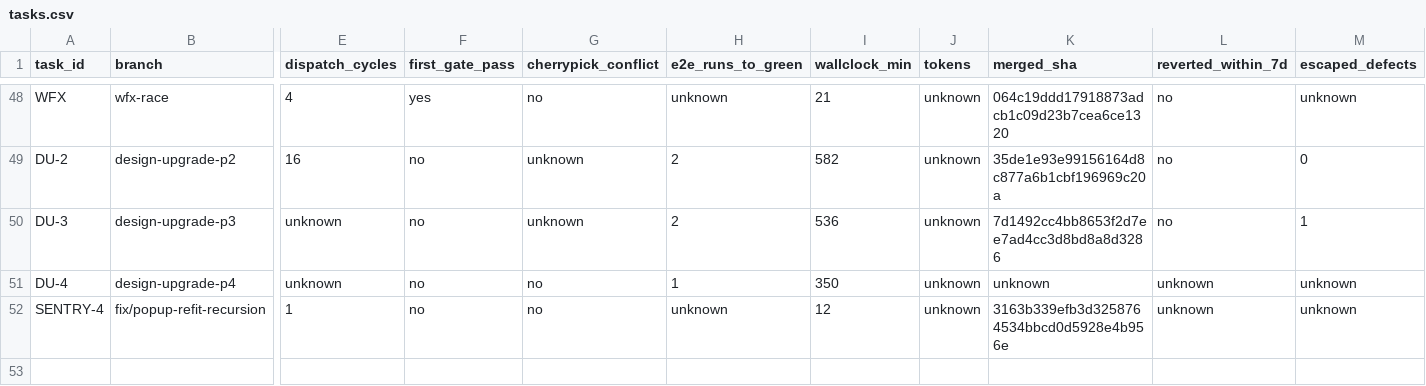
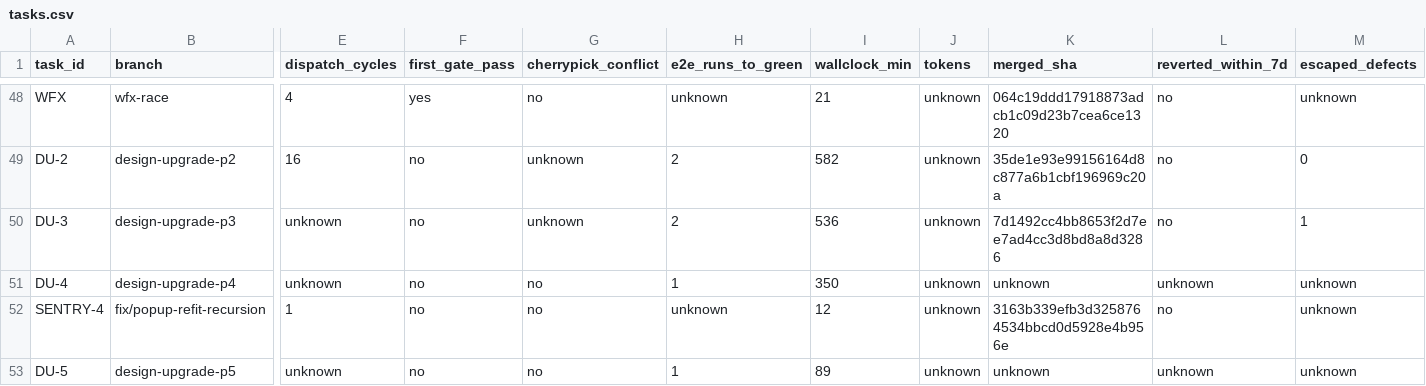
Before and after one commit to ShubhamKr07/network-optimization-studio, a CSV file: docs/superpowers/metrics/tasks.csv, drawn as a sheet; only a part is shown, gaps mark what is left out; rows hold the shown columns only; the diff names each change by its address in the sheet, - before the commit and + after, or states it on an @@ line.

```diff
--- a/docs/superpowers/metrics/tasks.csv
+++ b/docs/superpowers/metrics/tasks.csv
-L52 (reverted_within_7d): unknown
+L52 (reverted_within_7d): no
+row 53: DU-5 | design-upgrade-p5 | unknown | no | no | 1 | 89 | unknown | unknown | unknown | unknown
```
Also changed, not shown: docs/superpowers/metrics/failures.csv, docs/superpowers/metrics/permissions.csv, 1 other file.
